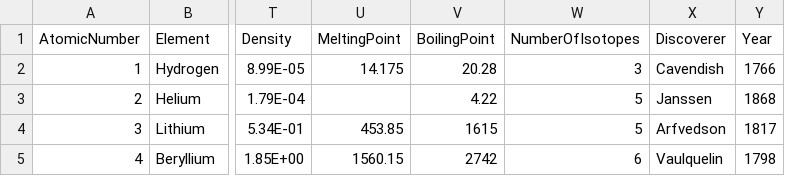
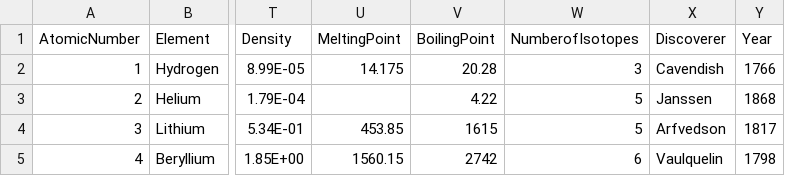
Before and after one commit to Woxtrot/PeriodicTable, a CSV file: FIXED_periodic_table_of_elements.csv, drawn as a sheet; only a part is shown, gaps mark what is left out; the diff names each change by its address in the sheet, - before the commit and + after, or states it on an @@ line.

Commit message:
centering + NumberOfIsotopes

```diff
--- a/FIXED_periodic_table_of_elements.csv
+++ b/FIXED_periodic_table_of_elements.csv
-W1: NumberOfIsotopes
+W1: NumberofIsotopes
```
Also changed, not shown: 1 other file.
